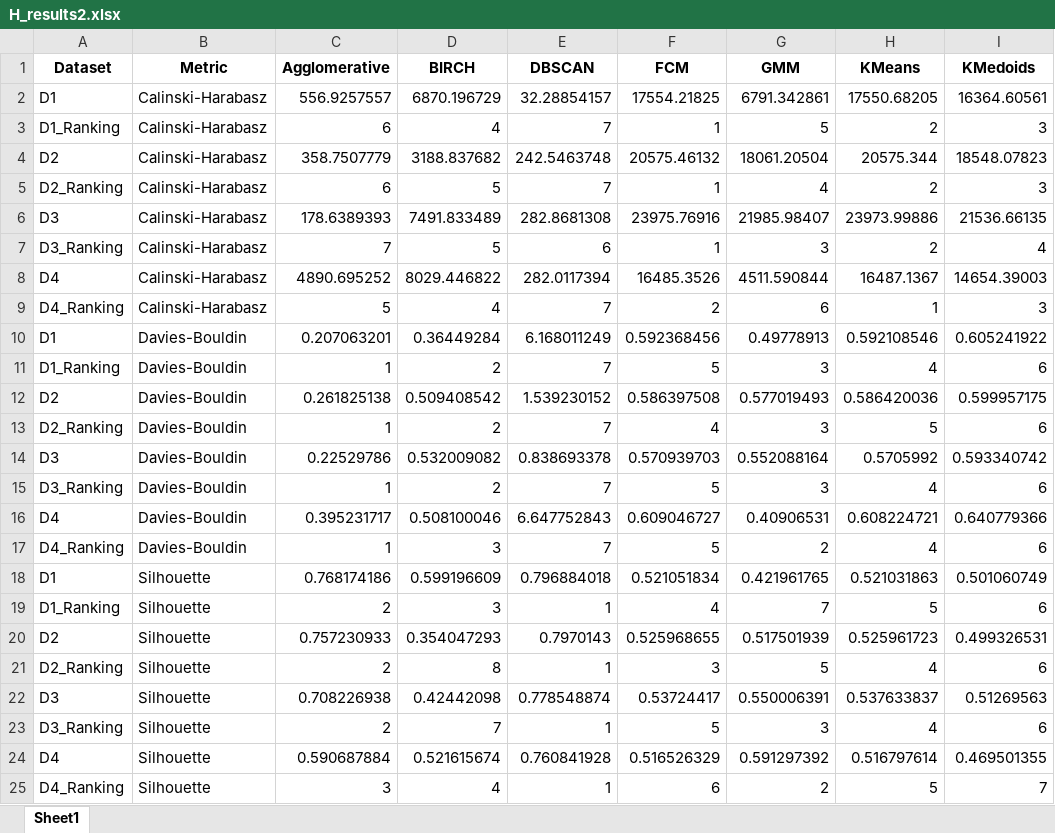
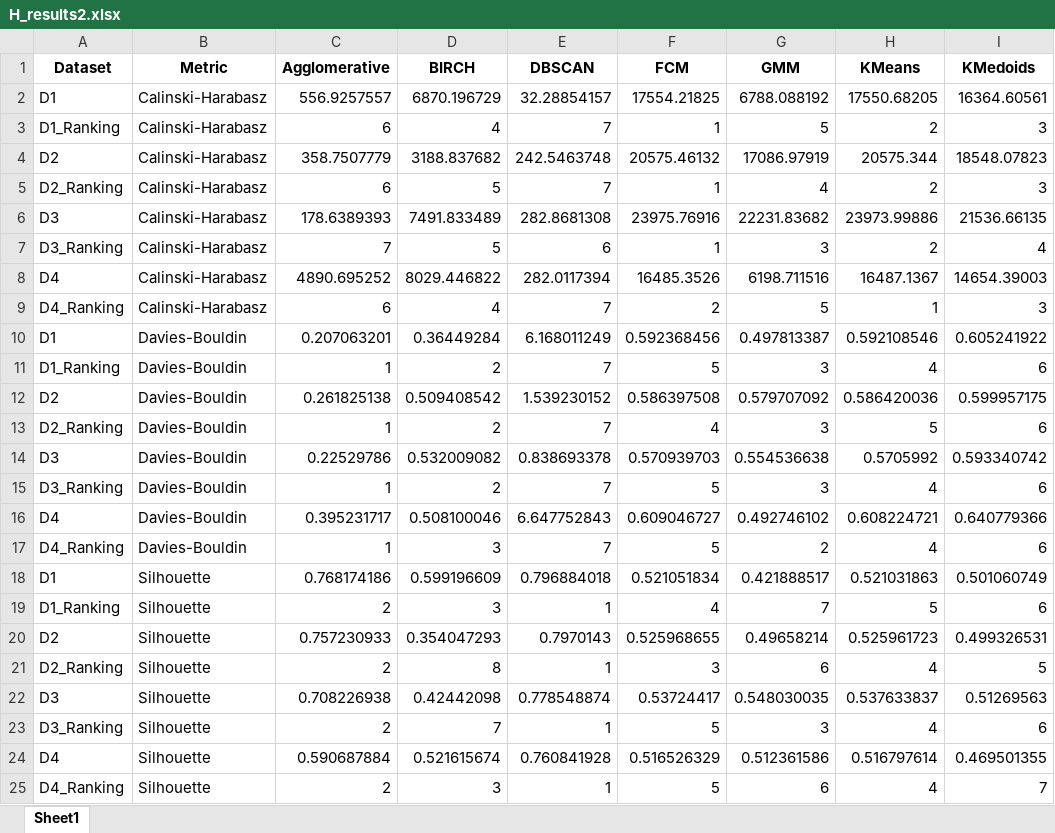
Before and after one commit to mm6396/ClusterComp, an Excel workbook: H_results2.xlsx, sheet Sheet1, drawn as a sheet; only a part is shown; values as stored, in another font and other column widths than the file's, no borders; the diff names each change by its address in the sheet, - before the commit and + after, or states it on an @@ line.

```diff
--- a/H_results2.xlsx (sheet Sheet1)
+++ b/H_results2.xlsx (sheet Sheet1)
-G2 (GMM): 6791.342861
+G2 (GMM): 6788.088192
-G4 (GMM): 18061.20504
+G4 (GMM): 17086.97919
-G6 (GMM): 21985.98407
+G6 (GMM): 22231.83682
-G8 (GMM): 4511.590844
+G8 (GMM): 6198.711516
-C9 (Agglomerative): 5
+C9 (Agglomerative): 6
-G9 (GMM): 6
+G9 (GMM): 5
-G10 (GMM): 0.49778913
+G10 (GMM): 0.497813387
-G12 (GMM): 0.577019493
+G12 (GMM): 0.579707092
-G14 (GMM): 0.552088164
+G14 (GMM): 0.554536638
-G16 (GMM): 0.40906531
+G16 (GMM): 0.492746102
-G18 (GMM): 0.421961765
+G18 (GMM): 0.421888517
-G20 (GMM): 0.517501939
+G20 (GMM): 0.49658214
-G21 (GMM): 5
+G21 (GMM): 6
-I21 (KMedoids): 6
+I21 (KMedoids): 5
-G22 (GMM): 0.550006391
+G22 (GMM): 0.548030035
-G24 (GMM): 0.591297392
+G24 (GMM): 0.512361586
-C25 (Agglomerative): 3
+C25 (Agglomerative): 2
-D25 (BIRCH): 4
+D25 (BIRCH): 3
-F25 (FCM): 6
+F25 (FCM): 5
-G25 (GMM): 2
+G25 (GMM): 6
-H25 (KMeans): 5
+H25 (KMeans): 4
```
Also changed, not shown: HMresults.xlsx, HMresults2.xlsx, 8 other files.
